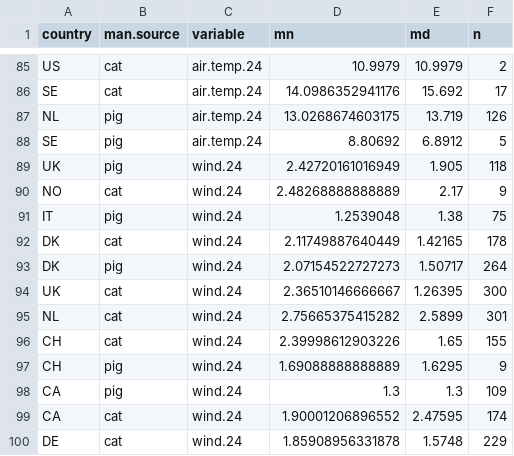
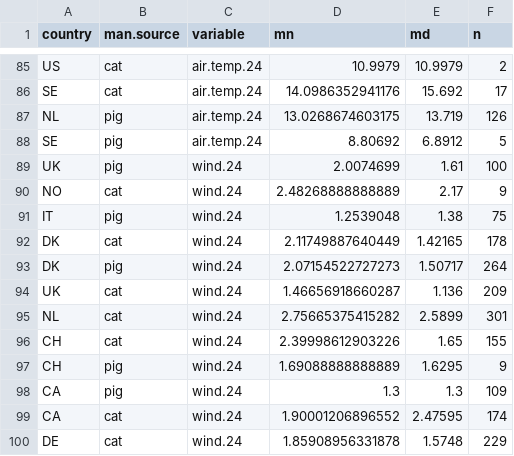
Before and after one commit to AU-BCE-EE/ALFAM2-data, a CSV file: summaries/averages/output/country_means.csv, drawn as a sheet; only a part is shown, gaps mark what is left out.

```diff
--- a/summaries/averages/output/country_means.csv
+++ b/summaries/averages/output/country_means.csv
@@ -88,3 +88,3 @@ NL,pig,air.temp.24,13.0268674603175,13.719,126
 SE,pig,air.temp.24,8.80692,6.8912,5
-UK,pig,wind.24,2.42720161016949,1.905,118
+UK,pig,wind.24,2.0074699,1.61,100
 NO,cat,wind.24,2.48268888888889,2.17,9
@@ -93,3 +93,3 @@ DK,cat,wind.24,2.11749887640449,1.42165,178
 DK,pig,wind.24,2.07154522727273,1.50717,264
-UK,cat,wind.24,2.36510146666667,1.26395,300
+UK,cat,wind.24,1.46656918660287,1.136,209
 NL,cat,wind.24,2.75665375415282,2.5899,301
```
Also changed, not shown: logs/04/csv/AU-Larsen__Mikael_Løvig/AU_ALFAM2_8.3_N-Grass_Acid_interval.csv, logs/04/csv/AU-Pedersen__Johanna_/AU_ALFAM2_template_8.3_NGrass1+2_interval.csv, 20 other files.
